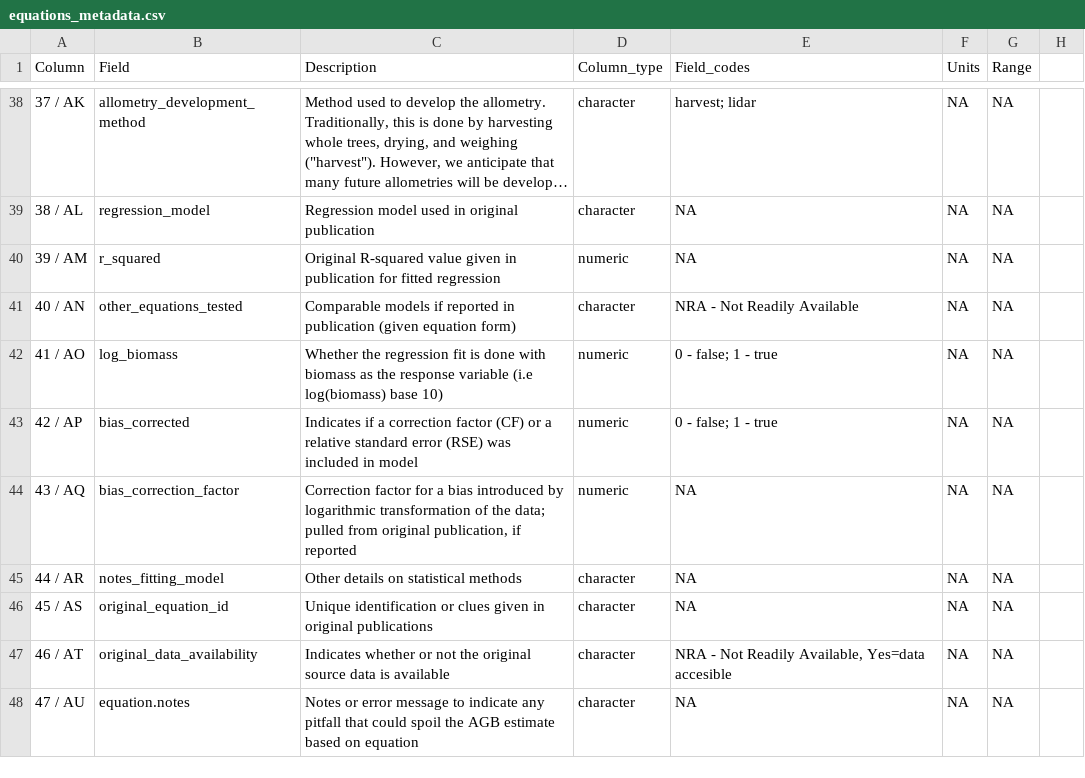
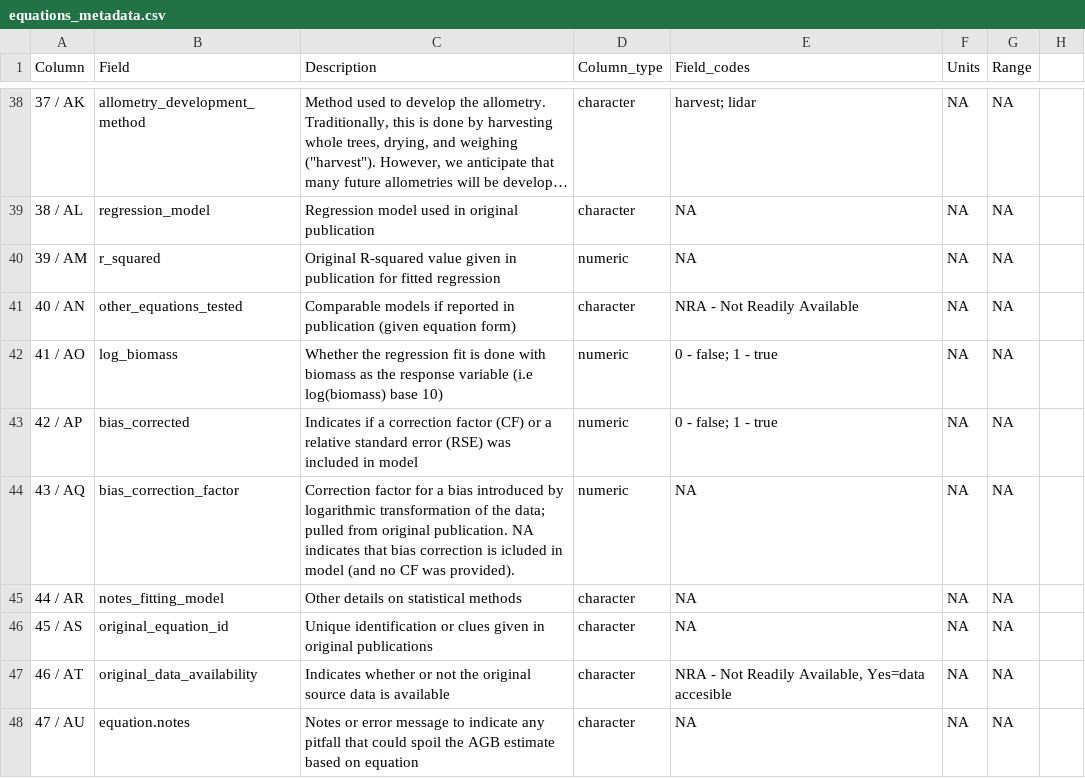
Before and after one commit to ropensci/allodb, a CSV file: data-raw/csv_database/equations_metadata.csv, drawn as a sheet; only a part is shown, gaps mark what is left out; long unchanged cells end in ….

Commit message:
Update equations_metadata.csv

```diff
--- a/data-raw/csv_database/equations_metadata.csv
+++ b/data-raw/csv_database/equations_metadata.csv
@@ -43,3 +43,3 @@ Column,Field,Description,Column_type,Field_codes,Units,Range,
 42 / AP,bias_corrected,Indicates if a correction factor (CF) or a relative standard error (RSE) was included in model,numeric,0 - false; 1 - true,NA,NA,
-43 / AQ,bias_correction_factor,"Correction factor for a bias introduced by logarithmic transformation of the data; pulled from original publication, if reported",numeric,NA,NA,NA,
+43 / AQ,bias_correction_factor,Correction factor for a bias introduced by logarithmic transformation of the data; pulled from original publication. NA indicates that bias correction is icluded in model (and no CF was provided).,numeric,NA,NA,NA,
 44 / AR,notes_fitting_model,Other details on statistical methods,character,NA,NA,NA,
```
